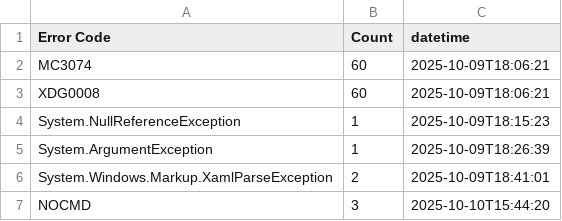
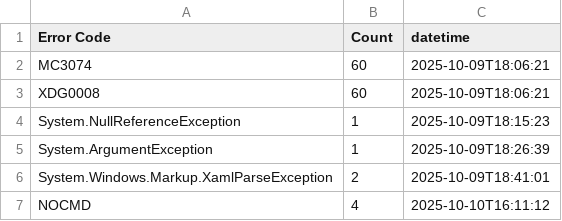
Before and after one commit to Armstrm6/DesktopApplicationTemplate, a CSV file: Error Log/Code Errors.csv, drawn as a sheet.

```diff
--- a/Error Log/Code Errors.csv
+++ b/Error Log/Code Errors.csv
@@ -6,2 +6,2 @@ System.ArgumentException,1,2025-10-09T18:26:39
 System.Windows.Markup.XamlParseException,2,2025-10-09T18:41:01
-NOCMD,3,2025-10-10T15:44:20
+NOCMD,4,2025-10-10T16:11:12
```
Also changed, not shown: Error Log/Build Errors.csv, Error Log/Detailed Errors.csv, 14 other files.
